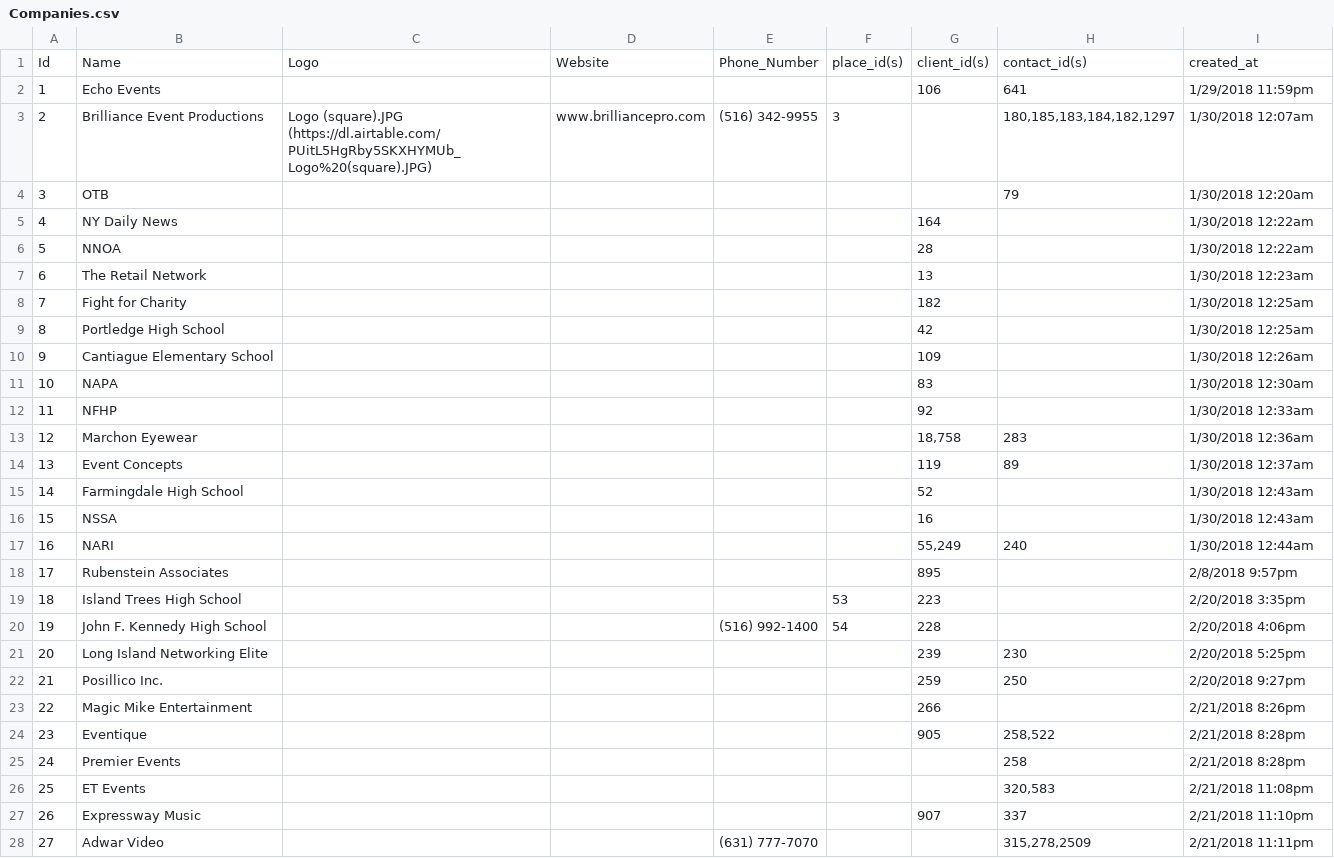
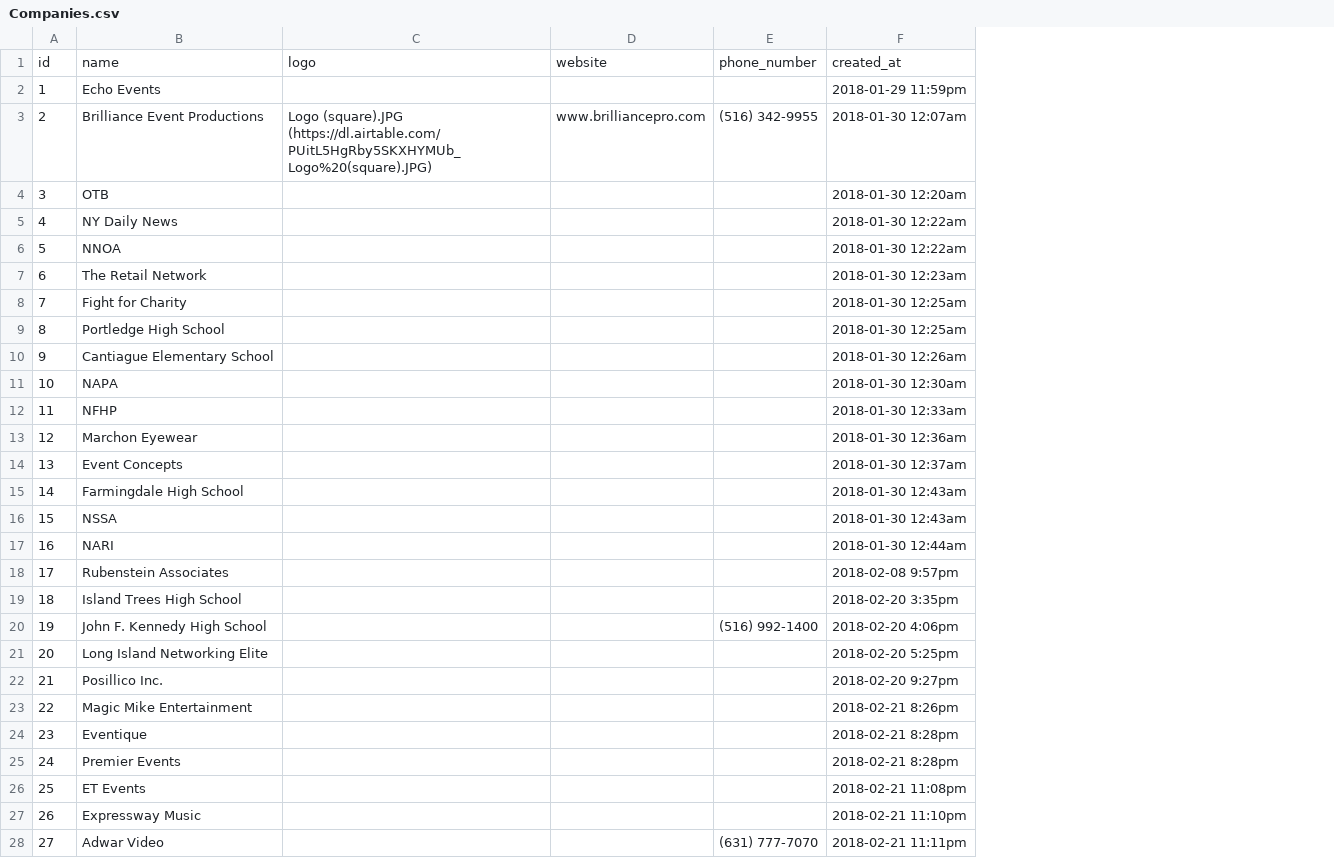
Before and after one commit to steve-rodri/brilliance-app, a CSV file: lib/seeds/Companies.csv, drawn as a sheet; only a part is shown; removed rows and columns are numbered as before the commit, all else as after; the diff covers the shown part only; the diff names each change by its address in the sheet, - before the commit and + after, or states it on an @@ line.

```diff
--- a/lib/seeds/Companies.csv
+++ b/lib/seeds/Companies.csv
-column F, rows 3-20: 3 |  |  |  |  |  |  |  |  |  |  |  |  |  |  |  | 53 | 54
-column G, rows 2-27: 106 |  |  | 164 | 28 | 13 | 182 | 42 | 109 | 83 | 92 | 18,758 | 119 | 52 | 16 | 55,249 | 895 | 223 | 228 | 239 | 259 | 266 | 905 |  |  | 907
-column H, rows 2-28: 641 | 180,185,183,184,182,1297 | 79 |  |  |  |  |  |  |  |  | 283 | 89 |  |  | 240 |  |  |  | 230 | 250 |  | 258,522 | 258 | 320,583 | 337 | 315,278,2509
-row 1: Id | Name | Logo | Website | Phone_Number | place_id(s) | client_id(s) | contact_id(s) | created_at
+row 1: id | name | logo | website | phone_number | created_at
-F2: 1/29/2018 11:59pm
+F2: 2018-01-29 11:59pm
-F3: 1/30/2018 12:07am
+F3: 2018-01-30 12:07am
-F4: 1/30/2018 12:20am
+F4: 2018-01-30 12:20am
-F5:F6: 1/30/2018 12:22am
+F5:F6: 2018-01-30 12:22am
-F7: 1/30/2018 12:23am
+F7: 2018-01-30 12:23am
-F8:F9: 1/30/2018 12:25am
+F8:F9: 2018-01-30 12:25am
-F10: 1/30/2018 12:26am
+F10: 2018-01-30 12:26am
-F11: 1/30/2018 12:30am
+F11: 2018-01-30 12:30am
-F12: 1/30/2018 12:33am
+F12: 2018-01-30 12:33am
-F13: 1/30/2018 12:36am
+F13: 2018-01-30 12:36am
-F14: 1/30/2018 12:37am
+F14: 2018-01-30 12:37am
-F15:F16: 1/30/2018 12:43am
+F15:F16: 2018-01-30 12:43am
-F17: 1/30/2018 12:44am
+F17: 2018-01-30 12:44am
-F18: 2/8/2018 9:57pm
+F18: 2018-02-08 9:57pm
-F19: 2/20/2018 3:35pm
+F19: 2018-02-20 3:35pm
-F20: 2/20/2018 4:06pm
+F20: 2018-02-20 4:06pm
-F21: 2/20/2018 5:25pm
+F21: 2018-02-20 5:25pm
-F22: 2/20/2018 9:27pm
+F22: 2018-02-20 9:27pm
-F23: 2/21/2018 8:26pm
+F23: 2018-02-21 8:26pm
-F24:F25: 2/21/2018 8:28pm
+F24:F25: 2018-02-21 8:28pm
-F26: 2/21/2018 11:08pm
+F26: 2018-02-21 11:08pm
-F27: 2/21/2018 11:10pm
+F27: 2018-02-21 11:10pm
-F28: 2/21/2018 11:11pm
+F28: 2018-02-21 11:11pm
```
Also changed, not shown: 99 edited cells elsewhere in this file, lib/seeds/Clients.csv, lib/seeds/Email_Addresses.csv, 21 other files.
